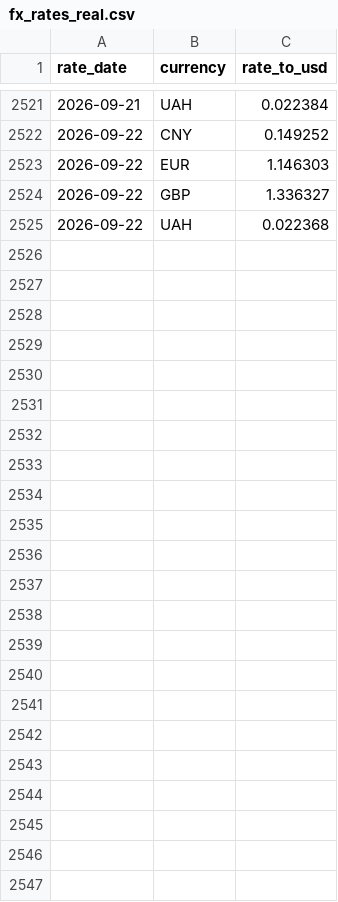
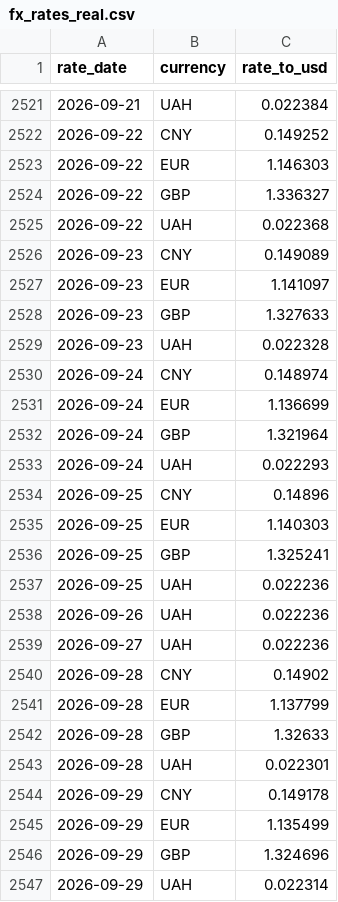
Before and after one commit to yaroslavdeineka/freight-network-analytics, a CSV file: data/real/fx_rates_real.csv, drawn as a sheet; only a part is shown, gaps mark what is left out.

```diff
--- a/data/real/fx_rates_real.csv
+++ b/data/real/fx_rates_real.csv
@@ -2525 +2525,23 @@ rate_date,currency,rate_to_usd
 2026-09-22,UAH,0.022368
+2026-09-23,CNY,0.149089
+2026-09-23,EUR,1.141097
+2026-09-23,GBP,1.327633
+2026-09-23,UAH,0.022328
+2026-09-24,CNY,0.148974
+2026-09-24,EUR,1.136699
+2026-09-24,GBP,1.321964
+2026-09-24,UAH,0.022293
+2026-09-25,CNY,0.14896
+2026-09-25,EUR,1.140303
+2026-09-25,GBP,1.325241
+2026-09-25,UAH,0.022236
+2026-09-26,UAH,0.022236
+2026-09-27,UAH,0.022236
+2026-09-28,CNY,0.14902
+2026-09-28,EUR,1.137799
+2026-09-28,GBP,1.32633
+2026-09-28,UAH,0.022301
+2026-09-29,CNY,0.149178
+2026-09-29,EUR,1.135499
+2026-09-29,GBP,1.324696
+2026-09-29,UAH,0.022314
```
Also changed, not shown: data/real/chokepoint_transits_daily.csv, 3 other files.
